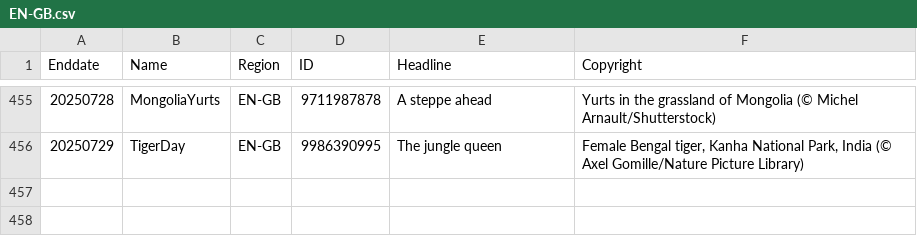
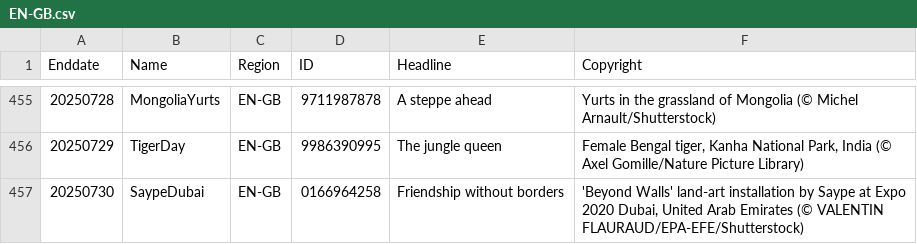
Before and after one commit to taumasyang/imageArchive, a CSV file: metadata/EN-GB.csv, drawn as a sheet; only a part is shown, gaps mark what is left out.

```diff
--- a/metadata/EN-GB.csv
+++ b/metadata/EN-GB.csv
@@ -456 +456,2 @@ Enddate,Name,Region,ID,Headline,Copyright
 20250729,TigerDay,EN-GB,9986390995,"The jungle queen","Female Bengal tiger, Kanha National Park, India (© Axel Gomille/Nature Picture Library)"
+20250730,SaypeDubai,EN-GB,0166964258,"Friendship without borders","'Beyond Walls' land-art installation by Saype at Expo 2020 Dubai, United Arab Emirates (© VALENTIN FLAURAUD/EPA-EFE/Shutterstock)"
```
Also changed, not shown: metadata/DE-DE.csv, metadata/EN-CA.csv, 10 other files.
